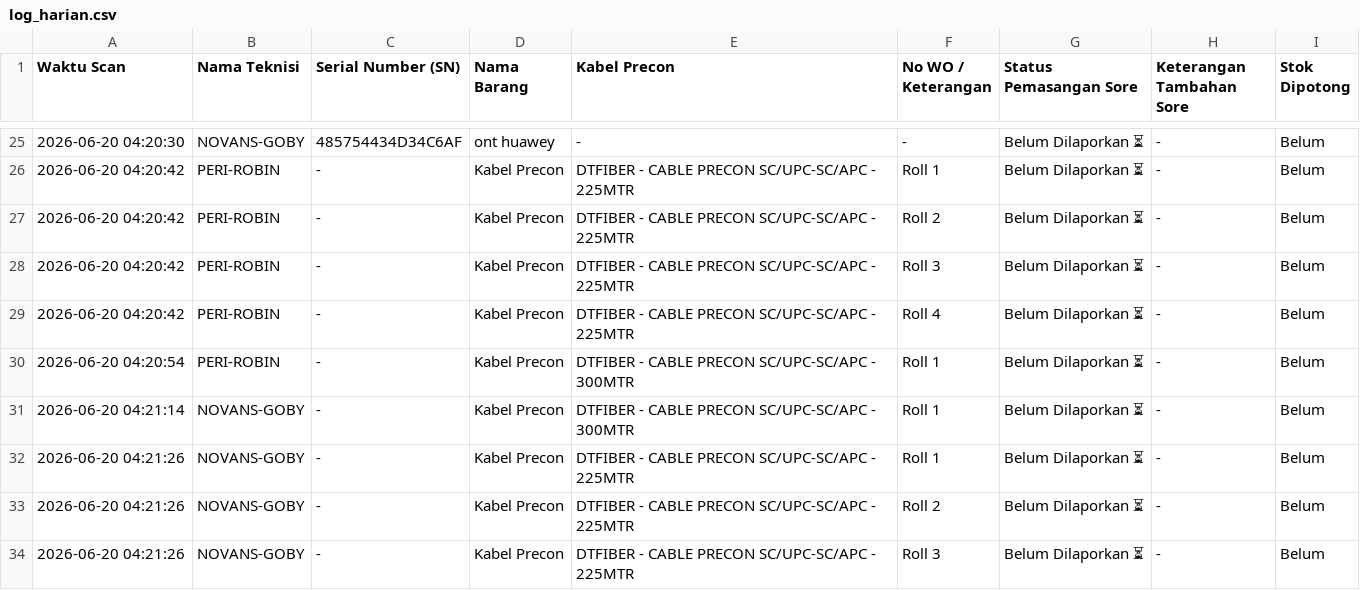
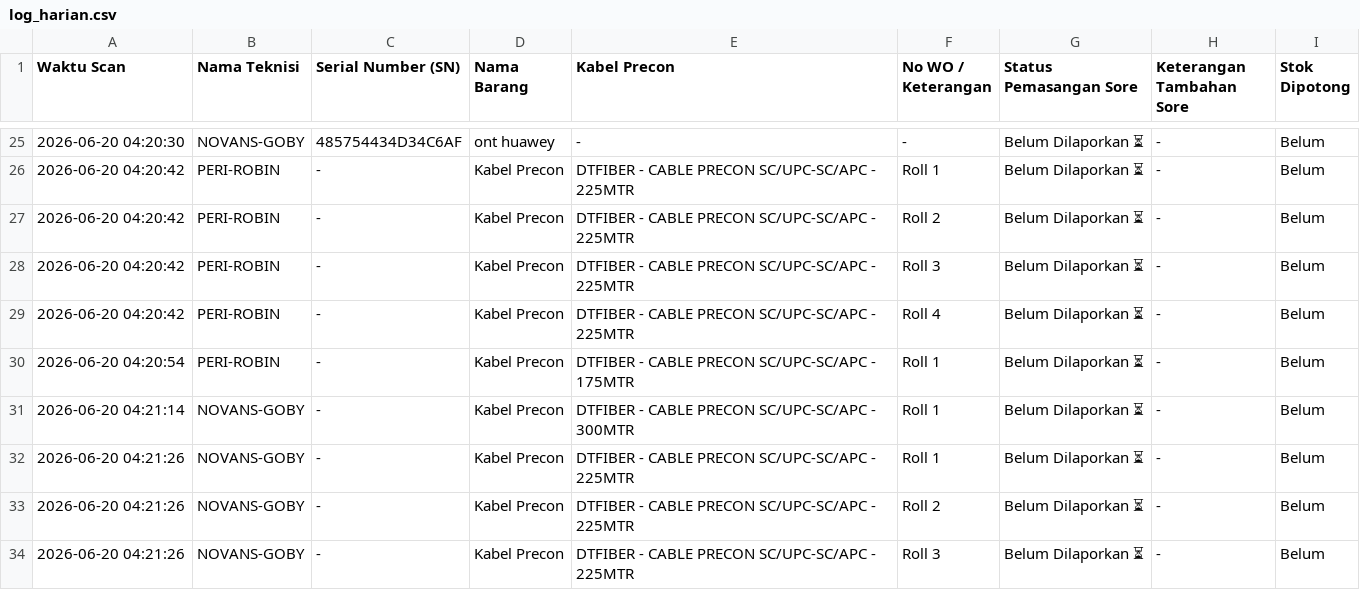
Before and after one commit to jrn999/gudang-ikr, a CSV file: log_harian.csv, drawn as a sheet; only a part is shown, gaps mark what is left out.

Commit message:
Koreksi Manual Input Pagi 2026-06-20 04:46

```diff
--- a/log_harian.csv
+++ b/log_harian.csv
@@ -29,3 +29,3 @@ Waktu Scan,Nama Teknisi,Serial Number (SN),Nama Barang,Kabel Precon,No WO / Kete
 2026-06-20 04:20:42,PERI-ROBIN,-,Kabel Precon,DTFIBER - CABLE PRECON SC/UPC-SC/APC - 225MTR,Roll 4,Belum Dilaporkan ⏳,-,Belum
-2026-06-20 04:20:54,PERI-ROBIN,-,Kabel Precon,DTFIBER - CABLE PRECON SC/UPC-SC/APC - 300MTR,Roll 1,Belum Dilaporkan ⏳,-,Belum
+2026-06-20 04:20:54,PERI-ROBIN,-,Kabel Precon,DTFIBER - CABLE PRECON SC/UPC-SC/APC - 175MTR,Roll 1,Belum Dilaporkan ⏳,-,Belum
 2026-06-20 04:21:14,NOVANS-GOBY,-,Kabel Precon,DTFIBER - CABLE PRECON SC/UPC-SC/APC - 300MTR,Roll 1,Belum Dilaporkan ⏳,-,Belum
```
